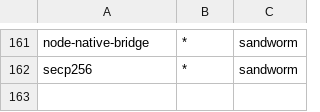
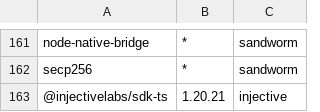
Before and after one commit to aegis-mesh/blindspot, a TSV file: data/bad-npm.tsv, drawn as a sheet; only a part is shown, gaps mark what is left out; the diff names each change by its address in the sheet, - before the commit and + after, or states it on an @@ line.

```diff
--- a/data/bad-npm.tsv
+++ b/data/bad-npm.tsv
+row 163: @injectivelabs/sdk-ts | 1.20.21 | injective
```
Also changed, not shown: data/incidents.tsv, data/indicators.tsv, 7 other files.
